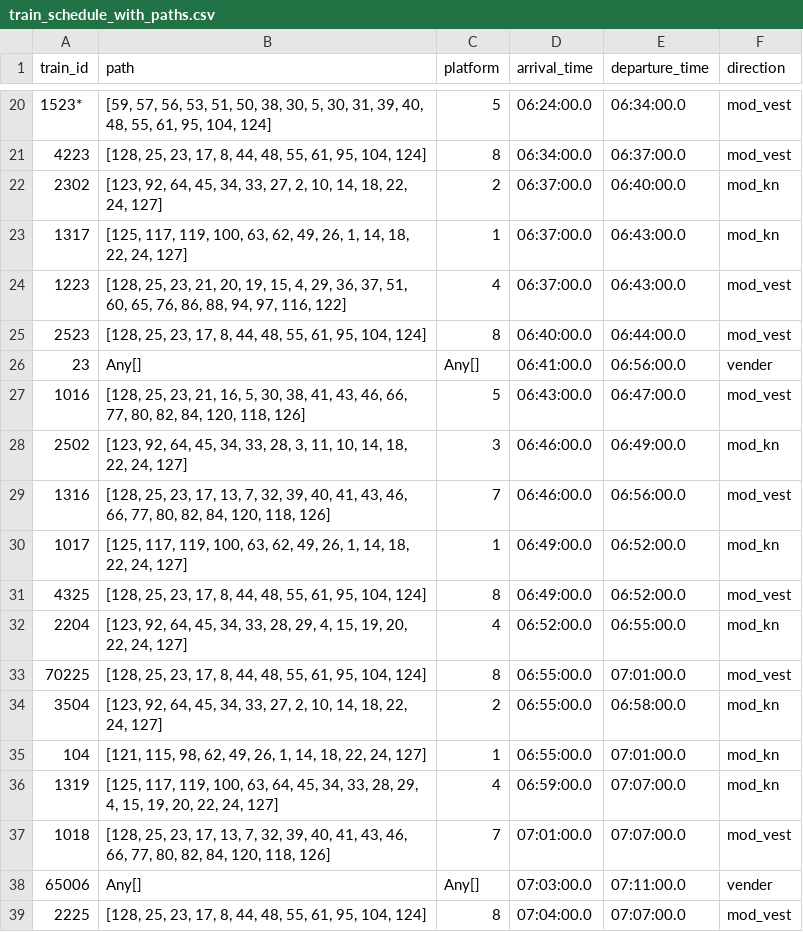
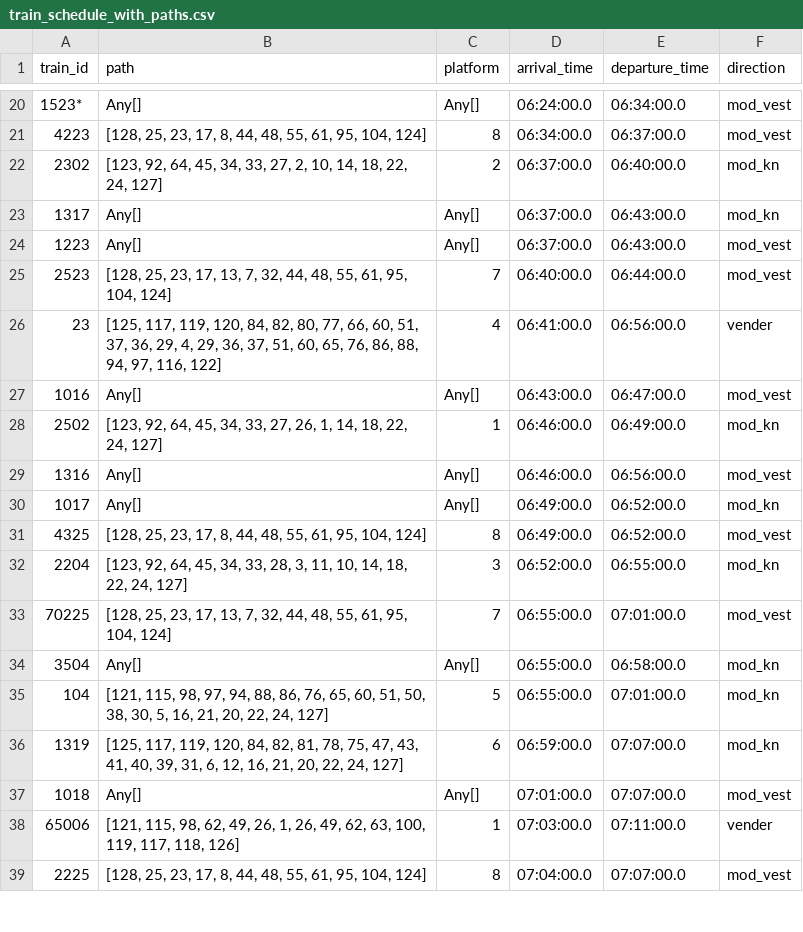
Before and after one commit to emiliegk/TTP_bachelor, a CSV file: train_schedule_with_paths.csv, drawn as a sheet; only a part is shown, gaps mark what is left out; the diff covers the shown part only.

```diff
--- a/train_schedule_with_paths.csv
+++ b/train_schedule_with_paths.csv
@@ -20,20 +20,20 @@ train_id,path,platform,arrival_time,departure_time,direction
-1523*,"[59, 57, 56, 53, 51, 50, 38, 30, 5, 30, 31, 39, 40, 48, 55, 61, 95, 104, 124]",5,06:24:00.0,06:34:00.0,mod_vest
+1523*,Any[],Any[],06:24:00.0,06:34:00.0,mod_vest
 4223,"[128, 25, 23, 17, 8, 44, 48, 55, 61, 95, 104, 124]",8,06:34:00.0,06:37:00.0,mod_vest
 2302,"[123, 92, 64, 45, 34, 33, 27, 2, 10, 14, 18, 22, 24, 127]",2,06:37:00.0,06:40:00.0,mod_kn
-1317,"[125, 117, 119, 100, 63, 62, 49, 26, 1, 14, 18, 22, 24, 127]",1,06:37:00.0,06:43:00.0,mod_kn
-1223,"[128, 25, 23, 21, 20, 19, 15, 4, 29, 36, 37, 51, 60, 65, 76, 86, 88, 94, 97, 116, 122]",4,06:37:00.0,06:43:00.0,mod_vest
-2523,"[128, 25, 23, 17, 8, 44, 48, 55, 61, 95, 104, 124]",8,06:40:00.0,06:44:00.0,mod_vest
-23,Any[],Any[],06:41:00.0,06:56:00.0,vender
-1016,"[128, 25, 23, 21, 16, 5, 30, 38, 41, 43, 46, 66, 77, 80, 82, 84, 120, 118, 126]",5,06:43:00.0,06:47:00.0,mod_vest
-2502,"[123, 92, 64, 45, 34, 33, 28, 3, 11, 10, 14, 18, 22, 24, 127]",3,06:46:00.0,06:49:00.0,mod_kn
-1316,"[128, 25, 23, 17, 13, 7, 32, 39, 40, 41, 43, 46, 66, 77, 80, 82, 84, 120, 118, 126]",7,06:46:00.0,06:56:00.0,mod_vest
-1017,"[125, 117, 119, 100, 63, 62, 49, 26, 1, 14, 18, 22, 24, 127]",1,06:49:00.0,06:52:00.0,mod_kn
+1317,Any[],Any[],06:37:00.0,06:43:00.0,mod_kn
+1223,Any[],Any[],06:37:00.0,06:43:00.0,mod_vest
+2523,"[128, 25, 23, 17, 13, 7, 32, 44, 48, 55, 61, 95, 104, 124]",7,06:40:00.0,06:44:00.0,mod_vest
+23,"[125, 117, 119, 120, 84, 82, 80, 77, 66, 60, 51, 37, 36, 29, 4, 29, 36, 37, 51, 60, 65, 76, 86, 88, 94, 97, 116, 122]",4,06:41:00.0,06:56:00.0,vender
+1016,Any[],Any[],06:43:00.0,06:47:00.0,mod_vest
+2502,"[123, 92, 64, 45, 34, 33, 27, 26, 1, 14, 18, 22, 24, 127]",1,06:46:00.0,06:49:00.0,mod_kn
+1316,Any[],Any[],06:46:00.0,06:56:00.0,mod_vest
+1017,Any[],Any[],06:49:00.0,06:52:00.0,mod_kn
 4325,"[128, 25, 23, 17, 8, 44, 48, 55, 61, 95, 104, 124]",8,06:49:00.0,06:52:00.0,mod_vest
-2204,"[123, 92, 64, 45, 34, 33, 28, 29, 4, 15, 19, 20, 22, 24, 127]",4,06:52:00.0,06:55:00.0,mod_kn
-70225,"[128, 25, 23, 17, 8, 44, 48, 55, 61, 95, 104, 124]",8,06:55:00.0,07:01:00.0,mod_vest
-3504,"[123, 92, 64, 45, 34, 33, 27, 2, 10, 14, 18, 22, 24, 127]",2,06:55:00.0,06:58:00.0,mod_kn
-104,"[121, 115, 98, 62, 49, 26, 1, 14, 18, 22, 24, 127]",1,06:55:00.0,07:01:00.0,mod_kn
-1319,"[125, 117, 119, 100, 63, 64, 45, 34, 33, 28, 29, 4, 15, 19, 20, 22, 24, 127]",4,06:59:00.0,07:07:00.0,mod_kn
-1018,"[128, 25, 23, 17, 13, 7, 32, 39, 40, 41, 43, 46, 66, 77, 80, 82, 84, 120, 118, 126]",7,07:01:00.0,07:07:00.0,mod_vest
-65006,Any[],Any[],07:03:00.0,07:11:00.0,vender
+2204,"[123, 92, 64, 45, 34, 33, 28, 3, 11, 10, 14, 18, 22, 24, 127]",3,06:52:00.0,06:55:00.0,mod_kn
+70225,"[128, 25, 23, 17, 13, 7, 32, 44, 48, 55, 61, 95, 104, 124]",7,06:55:00.0,07:01:00.0,mod_vest
+3504,Any[],Any[],06:55:00.0,06:58:00.0,mod_kn
+104,"[121, 115, 98, 97, 94, 88, 86, 76, 65, 60, 51, 50, 38, 30, 5, 16, 21, 20, 22, 24, 127]",5,06:55:00.0,07:01:00.0,mod_kn
+1319,"[125, 117, 119, 120, 84, 82, 81, 78, 75, 47, 43, 41, 40, 39, 31, 6, 12, 16, 21, 20, 22, 24, 127]",6,06:59:00.0,07:07:00.0,mod_kn
+1018,Any[],Any[],07:01:00.0,07:07:00.0,mod_vest
+65006,"[121, 115, 98, 62, 49, 26, 1, 26, 49, 62, 63, 100, 119, 117, 118, 126]",1,07:03:00.0,07:11:00.0,vender
 2225,"[128, 25, 23, 17, 8, 44, 48, 55, 61, 95, 104, 124]",8,07:04:00.0,07:07:00.0,mod_vest
```
Also changed, not shown: 149 edited cells elsewhere in this file, 5 other files.
